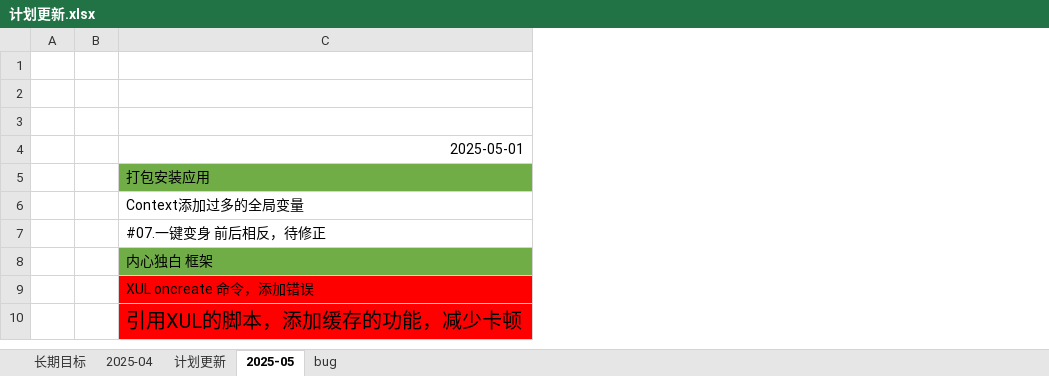
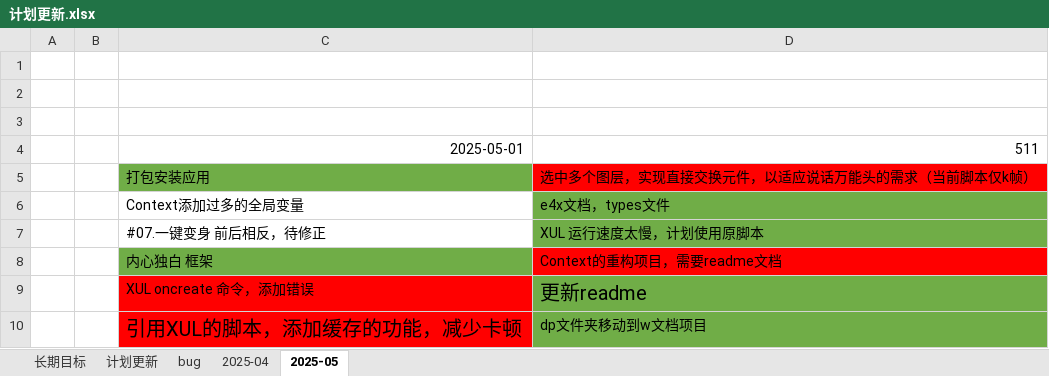
Before and after one commit to rabit2022/AnJsflScript, an Excel workbook: 计划更新.xlsx, sheet 2025-05, drawn as a sheet; values as stored, in another font and other column widths than the file's, no borders; the diff names each change by its address in the sheet, - before the commit and + after, or states it on an @@ line.

Commit message:
0511    更新readme,计划文档

```diff
--- a/计划更新.xlsx (sheet 2025-05)
+++ b/计划更新.xlsx (sheet 2025-05)
@@ sheet tab order changed: 长期目标 | 计划更新 | bug | 2025-04 | 2025-05 @@
+column D, rows 4-10: 511 | 选中多个图层，实现直接交换元件，以适应说话万能头的需求（当前脚本仅k帧） | e4x文档，types文件 | XUL 运行速度太慢，计划使用原脚本 | Context的重构项目，需要readme文档 | 更新readme | dp文件夹移动到w文档项目
```
Also changed, not shown: sheet 计划更新, sheet 长期目标, sheet bug, 19 other files.
